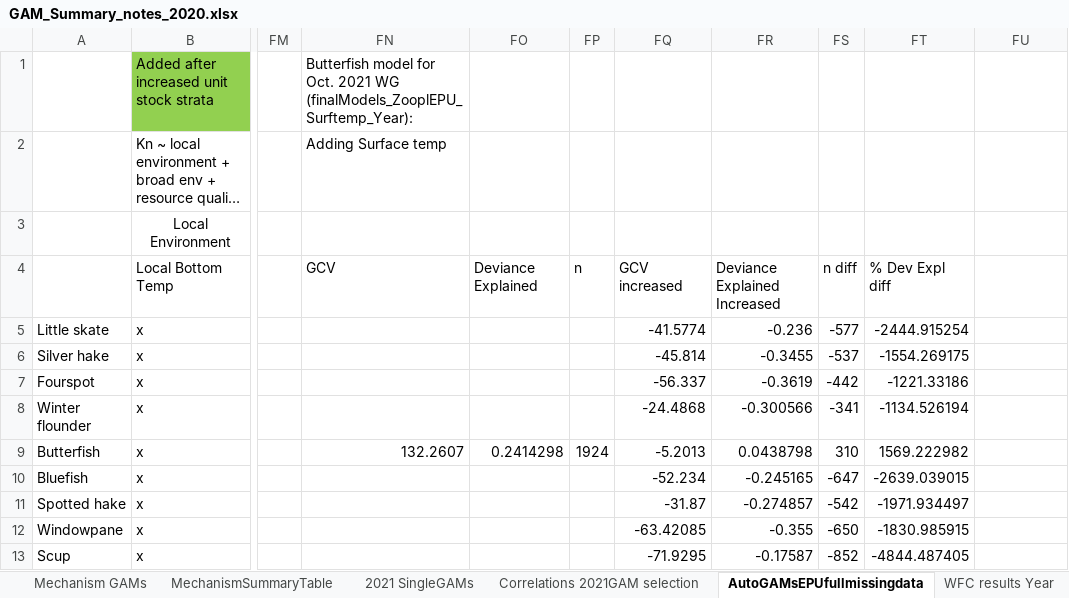
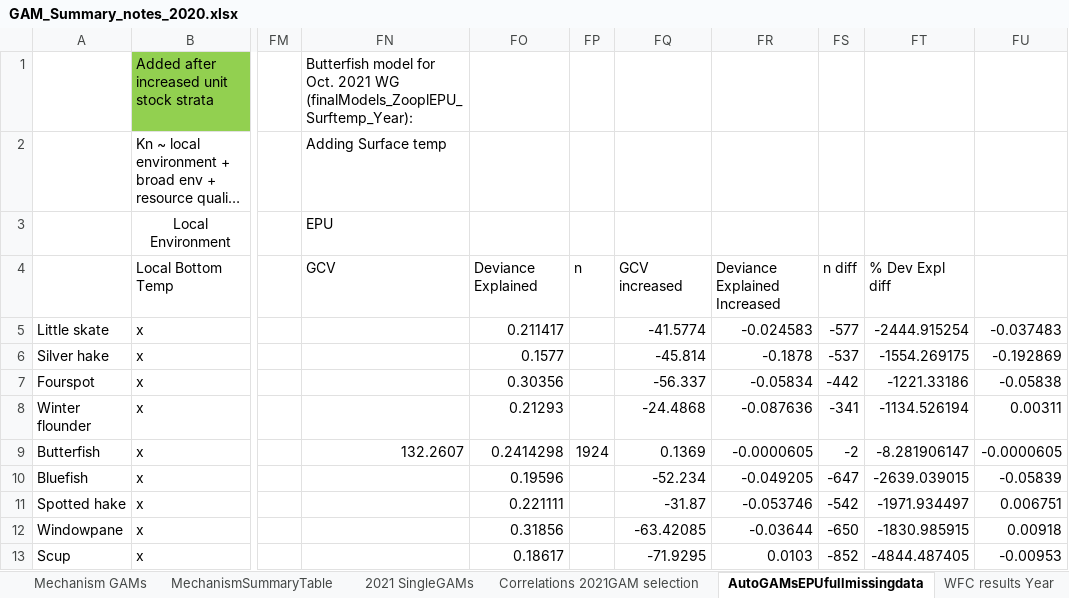
Before and after one commit to Laurels1/Condition, an Excel workbook: GAM_Summary_notes_2020.xlsx, sheet AutoGAMsEPUfullmissingdata, drawn as a sheet; only a part is shown, gaps mark what is left out; long unchanged cells end in …; values as stored, in another font and other column widths than the file's, no borders; conditional formats not drawn; the diff covers the shown part only; the diff names each change by its address in the sheet, - before the commit and + after, or states it on an @@ line.

```diff
--- a/GAM_Summary_notes_2020.xlsx (sheet AutoGAMsEPUfullmissingdata)
+++ b/GAM_Summary_notes_2020.xlsx (sheet AutoGAMsEPUfullmissingdata)
-FN3: (empty)
+FN3: EPU
-FO5: (empty)
+FO5: 0.211417
-FR5: -0.236
+FR5: -0.024583
-FU5: (empty)
+FU5: -0.037483
-FO6: (empty)
+FO6: 0.1577
-FR6: -0.3455
+FR6: -0.1878
-FU6: (empty)
+FU6: -0.192869
-FO7: (empty)
+FO7: 0.30356
-FR7: -0.3619
+FR7: -0.05834
-FU7: (empty)
+FU7: -0.05838
-FO8: (empty)
+FO8: 0.21293
-FR8: -0.300566
+FR8: -0.087636
-FU8: (empty)
+FU8: 0.00311
-FQ9: -5.2013
+FQ9: 0.1369
-FR9: 0.0438798
+FR9: -0.0000605
-FS9: 310
+FS9: -2
-FT9: 1569.222982
+FT9: -8.281906147
-FU9: (empty)
+FU9: -0.0000605
-FO10: (empty)
+FO10: 0.19596
-FR10: -0.245165
+FR10: -0.049205
-FU10: (empty)
+FU10: -0.05839
-FO11: (empty)
+FO11: 0.221111
-FR11: -0.274857
+FR11: -0.053746
-FU11: (empty)
+FU11: 0.006751
-FO12: (empty)
+FO12: 0.31856
-FR12: -0.355
+FR12: -0.03644
-FU12: (empty)
+FU12: 0.00918
-FO13: (empty)
+FO13: 0.18617
-FR13: -0.17587
+FR13: 0.0103
-FU13: (empty)
+FU13: -0.00953
```
Also changed, not shown: 93 edited cells elsewhere in this sheet, 2 other files.
